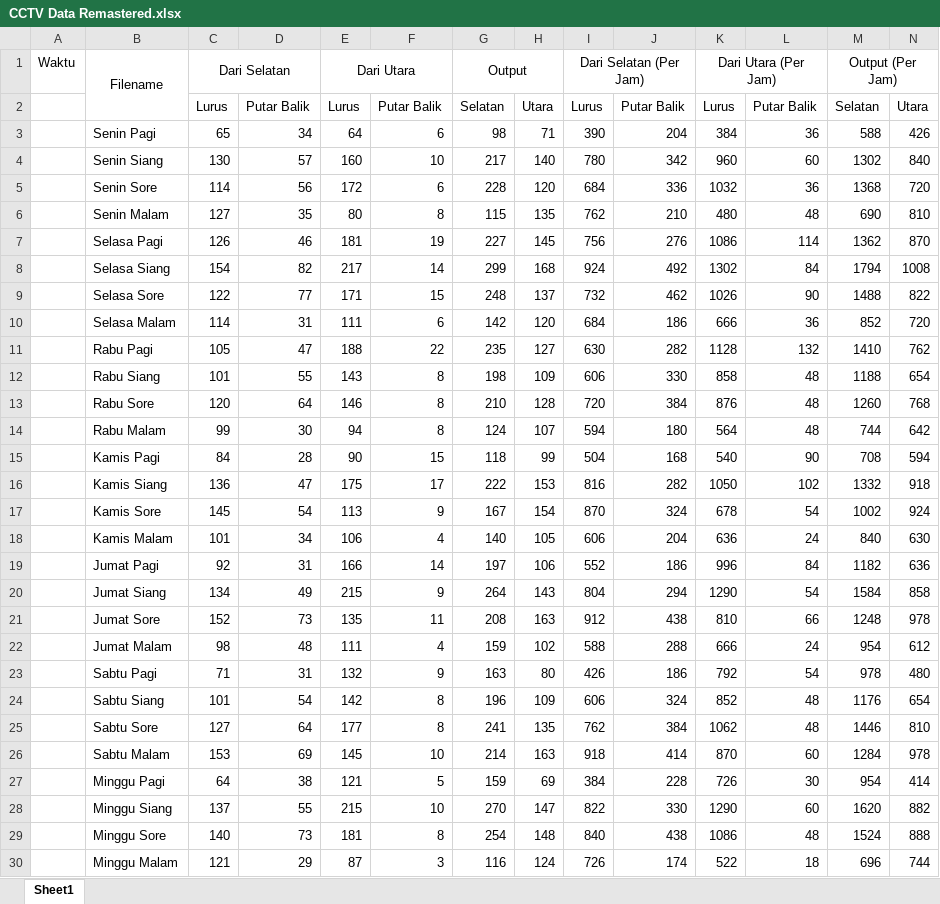
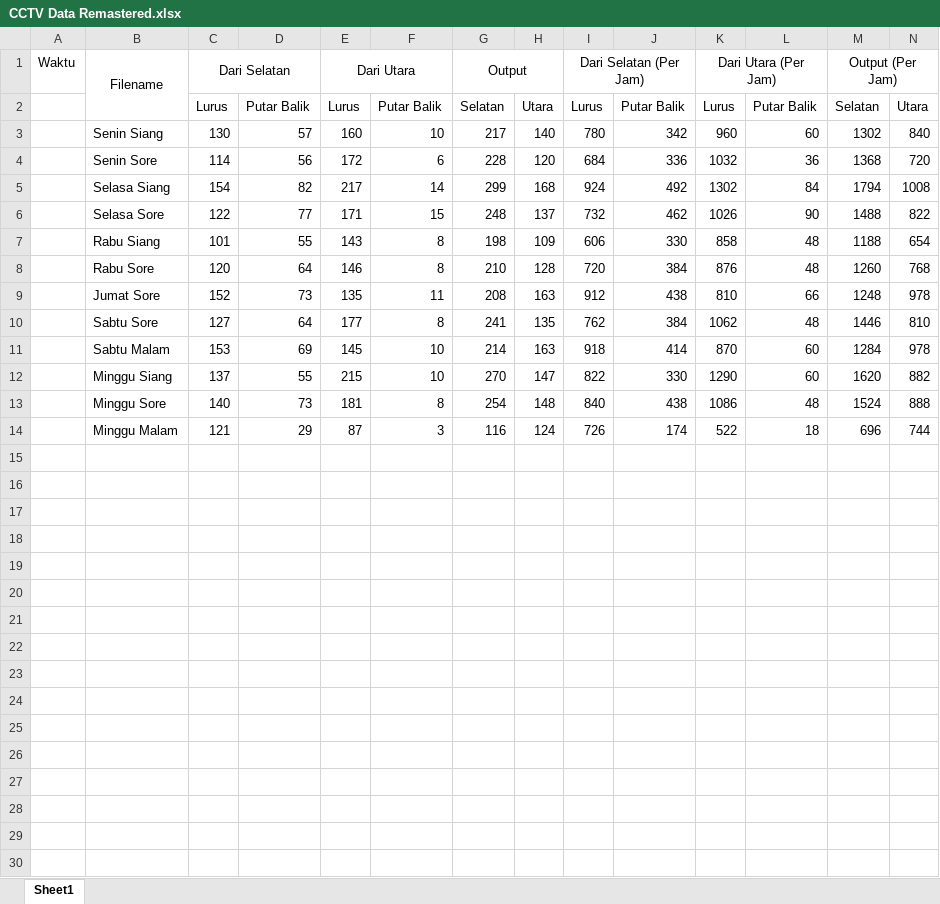
Before and after one commit to econsus/SUMO-dinamic-tuning-AI, an Excel workbook: CCTV Data Remastered.xlsx, sheet Sheet1, drawn as a sheet; values as stored, in another font and other column widths than the file's, no borders; the diff names each change by its address in the sheet, - before the commit and + after, or states it on an @@ line.

```diff
--- a/CCTV Data Remastered.xlsx (sheet Sheet1)
+++ b/CCTV Data Remastered.xlsx (sheet Sheet1)
-row 3:  | Senin Pagi | 65 | 34 | 64 | 6 | 98 | 71 | 390 | 204 | 384 | 36 | 588 | 426
-row 6:  | Senin Malam | 127 | 35 | 80 | 8 | 115 | 135 | 762 | 210 | 480 | 48 | 690 | 810
-row 7:  | Selasa Pagi | 126 | 46 | 181 | 19 | 227 | 145 | 756 | 276 | 1086 | 114 | 1362 | 870
-row 10:  | Selasa Malam | 114 | 31 | 111 | 6 | 142 | 120 | 684 | 186 | 666 | 36 | 852 | 720
-row 11:  | Rabu Pagi | 105 | 47 | 188 | 22 | 235 | 127 | 630 | 282 | 1128 | 132 | 1410 | 762
-row 14:  | Rabu Malam | 99 | 30 | 94 | 8 | 124 | 107 | 594 | 180 | 564 | 48 | 744 | 642
-row 15:  | Kamis Pagi | 84 | 28 | 90 | 15 | 118 | 99 | 504 | 168 | 540 | 90 | 708 | 594
-row 16:  | Kamis Siang | 136 | 47 | 175 | 17 | 222 | 153 | 816 | 282 | 1050 | 102 | 1332 | 918
-row 17:  | Kamis Sore | 145 | 54 | 113 | 9 | 167 | 154 | 870 | 324 | 678 | 54 | 1002 | 924
-row 18:  | Kamis Malam | 101 | 34 | 106 | 4 | 140 | 105 | 606 | 204 | 636 | 24 | 840 | 630
-row 19:  | Jumat Pagi | 92 | 31 | 166 | 14 | 197 | 106 | 552 | 186 | 996 | 84 | 1182 | 636
-row 20:  | Jumat Siang | 134 | 49 | 215 | 9 | 264 | 143 | 804 | 294 | 1290 | 54 | 1584 | 858
-row 22:  | Jumat Malam | 98 | 48 | 111 | 4 | 159 | 102 | 588 | 288 | 666 | 24 | 954 | 612
-row 23:  | Sabtu Pagi | 71 | 31 | 132 | 9 | 163 | 80 | 426 | 186 | 792 | 54 | 978 | 480
-row 24:  | Sabtu Siang | 101 | 54 | 142 | 8 | 196 | 109 | 606 | 324 | 852 | 48 | 1176 | 654
-row 27:  | Minggu Pagi | 64 | 38 | 121 | 5 | 159 | 69 | 384 | 228 | 726 | 30 | 954 | 414
```
Also changed, not shown: formulas that keep their value, 5 other files.
